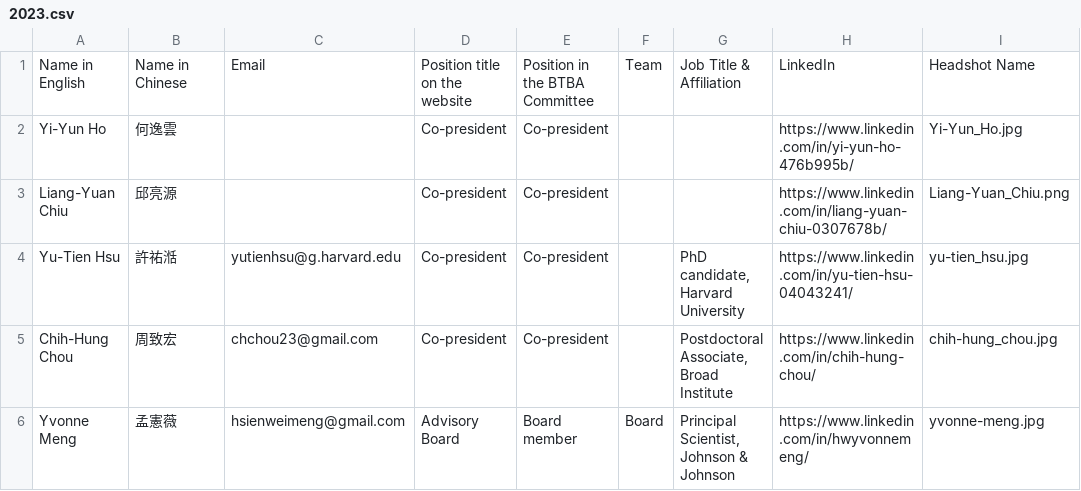
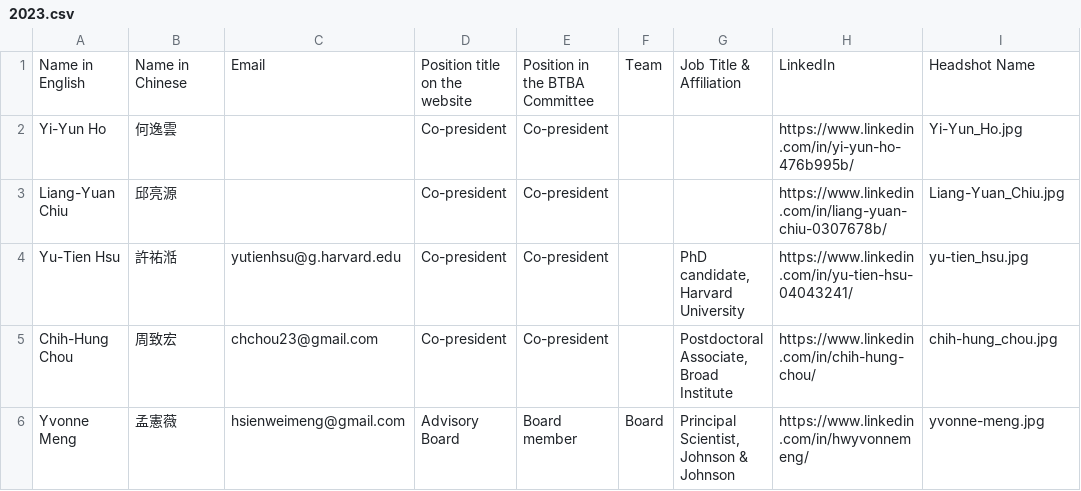
Before and after one commit to btbatw/www.btbatw.org, a CSV file: _data/committee/2023.csv, drawn as a sheet; only a part is shown.

```diff
--- a/_data/committee/2023.csv
+++ b/_data/committee/2023.csv
@@ -2,3 +2,3 @@ Name in English,Name in Chinese,Email,Position title on the website,Position in
 Yi-Yun Ho,何逸雲,,Co-president,Co-president,,,https://www.linkedin.com/in/yi-yun-ho-476b995b/,Yi-Yun_Ho.jpg
-Liang-Yuan Chiu,邱亮源,,Co-president,Co-president,,,https://www.linkedin.com/in/liang-yuan-chiu-0307678b/,Liang-Yuan_Chiu.png
+Liang-Yuan Chiu,邱亮源,,Co-president,Co-president,,,https://www.linkedin.com/in/liang-yuan-chiu-0307678b/,Liang-Yuan_Chiu.jpg
 Yu-Tien Hsu,許祐湉,yutienhsu@g.harvard.edu,Co-president,Co-president,,"PhD candidate, Harvard University",https://www.linkedin.com/in/yu-tien-hsu-04043241/,yu-tien_hsu.jpg
```
Also changed, not shown: 9 other files.
